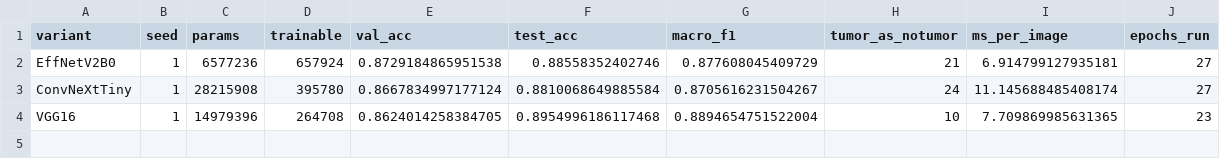
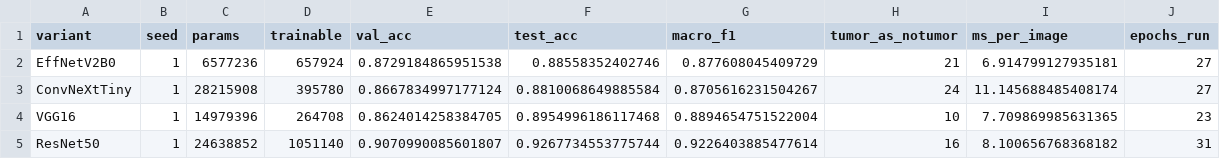
Before and after one commit to Rosierobber/brain-tumor-results, a CSV file: custom_cnn_results/runs_new.csv, drawn as a sheet; the diff names each change by its address in the sheet, - before the commit and + after, or states it on an @@ line.

Commit message:
ResNet50 seed 1 finished

```diff
--- a/custom_cnn_results/runs_new.csv
+++ b/custom_cnn_results/runs_new.csv
+row 5: ResNet50 | 1 | 24638852 | 1051140 | 0.9070990085601807 | 0.9267734553775744 | 0.9226403885477614 | 16 | 8.100656768368182 | 31
```
Also changed, not shown: 2 other files.
